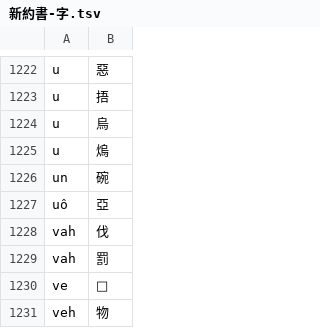
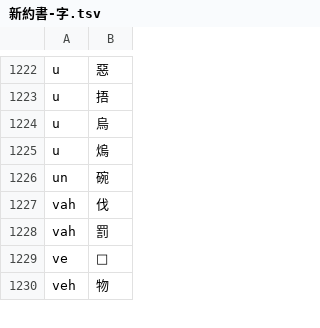
Before and after one commit to shinzoqchiuq/books-in-wu-romanization, a TSV file: sing-iah-shü-1868/新約書-字.tsv, drawn as a sheet; only a part is shown, gaps mark what is left out; the diff names each change by its address in the sheet, - before the commit and + after, or states it on an @@ line.

```diff
--- a/sing-iah-shü-1868/新約書-字.tsv
+++ b/sing-iah-shü-1868/新約書-字.tsv
-row 1227: uô | 亞
```
Also changed, not shown: sing-iah-shü-1868/新約書-詞.tsv, 字.tsv, 3 other files.
